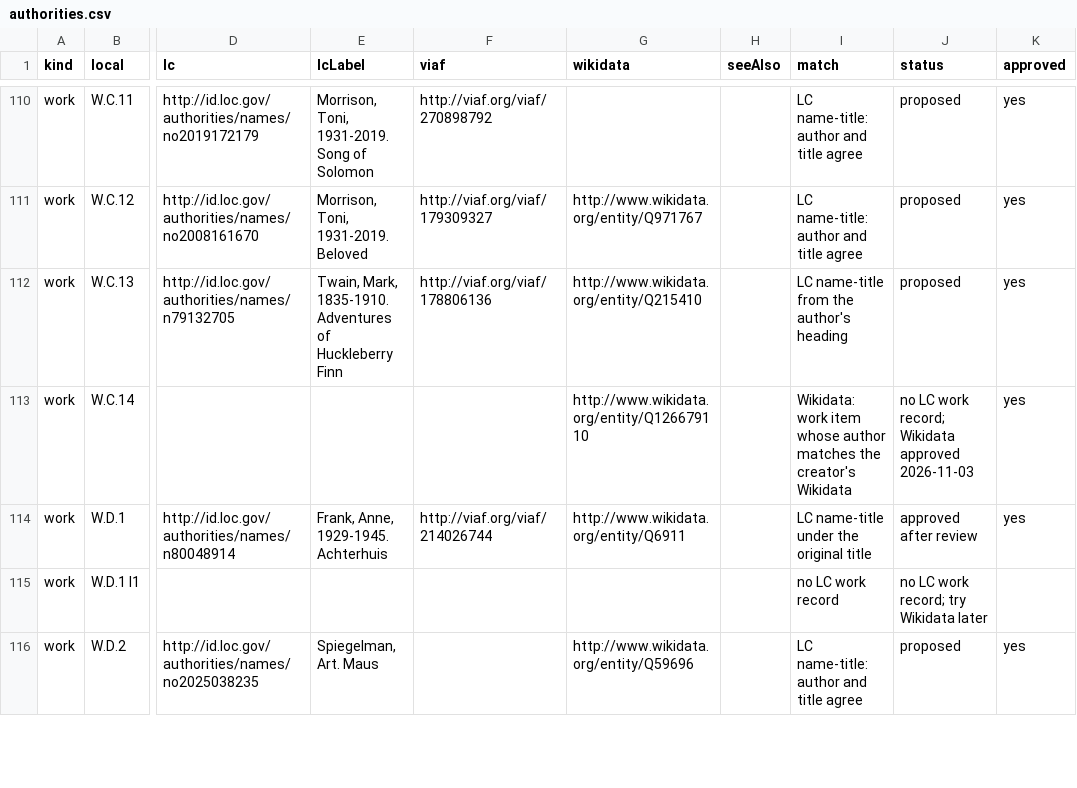
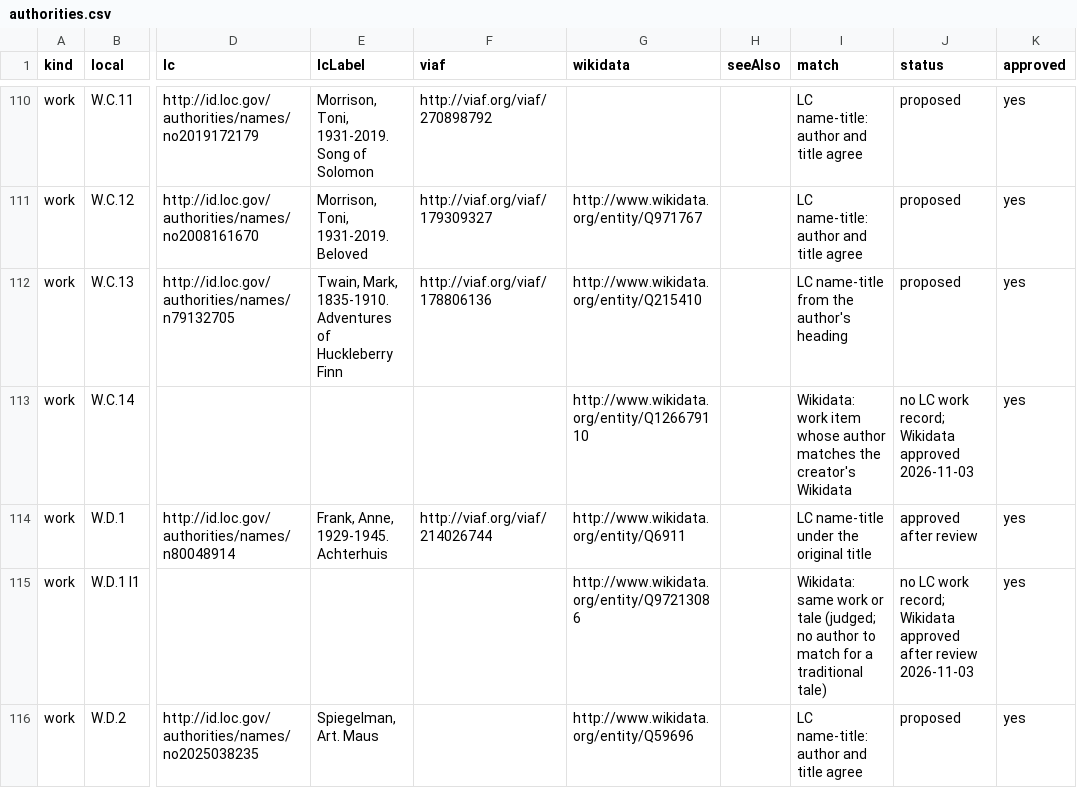
Before and after one commit to isaacsbm/challenged-lineages, a CSV file: data/authorities.csv, drawn as a sheet; only a part is shown, gaps mark what is left out; the diff covers the shown part only; the diff names each change by its address in the sheet, - before the commit and + after, or states it on an @@ line.

Commit message:
Link Persepolis, the Anne Frank graphic adaptation, and four traditional tales to Wikidata
Persepolis (Q756604), Anne Frank: The Graphic Diary (Q97213086), Cinderella (Q11841), Beauty and the Beast (Q495442), Tam Lin (Q524708), Theseus and the Minotaur (Q108118096). Reviewed and approved 2026-11-03.

```diff
--- a/data/authorities.csv
+++ b/data/authorities.csv
-G115 (wikidata): (empty)
+G115 (wikidata): http://www.wikidata.org/entity/Q97213086
-I115 (match): no LC work record
+I115 (match): Wikidata: same work or tale (judged; no author to match for a traditional tale)
-J115 (status): …work record; try Wikidata later
+J115 (status): …work record; Wikidata approved after review 2026-11-03
-K115 (approved): (empty)
+K115 (approved): yes
```
Also changed, not shown: 20 edited cells elsewhere in this file, 2 other files.
